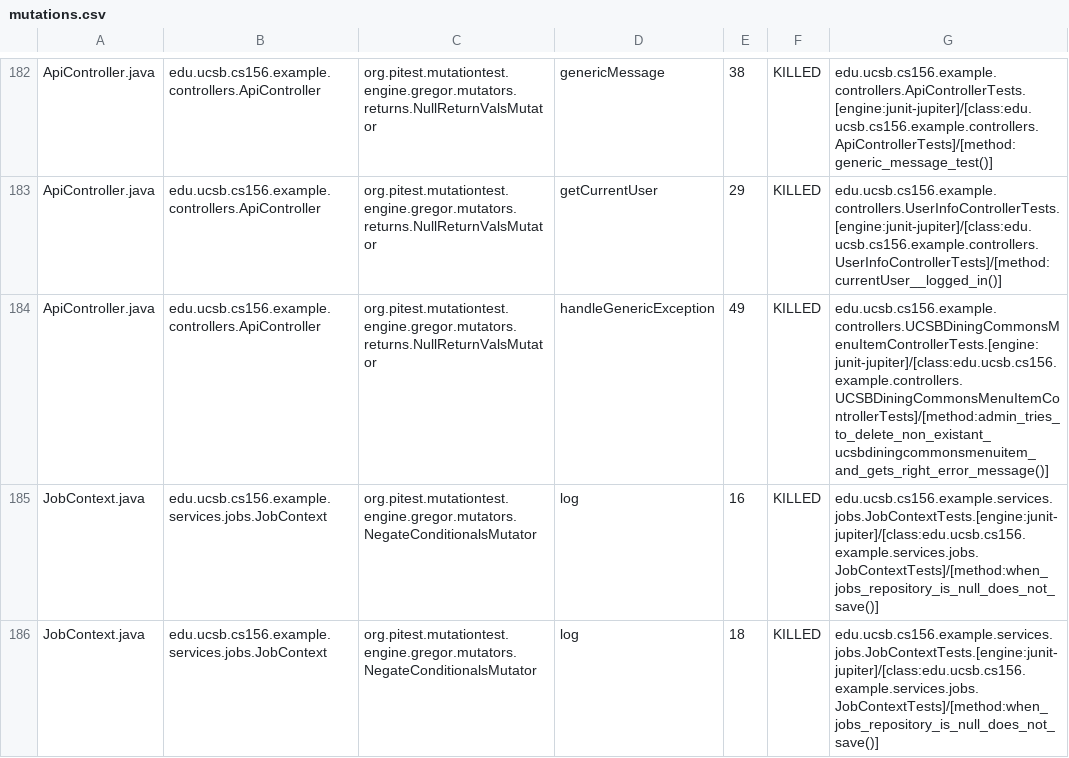
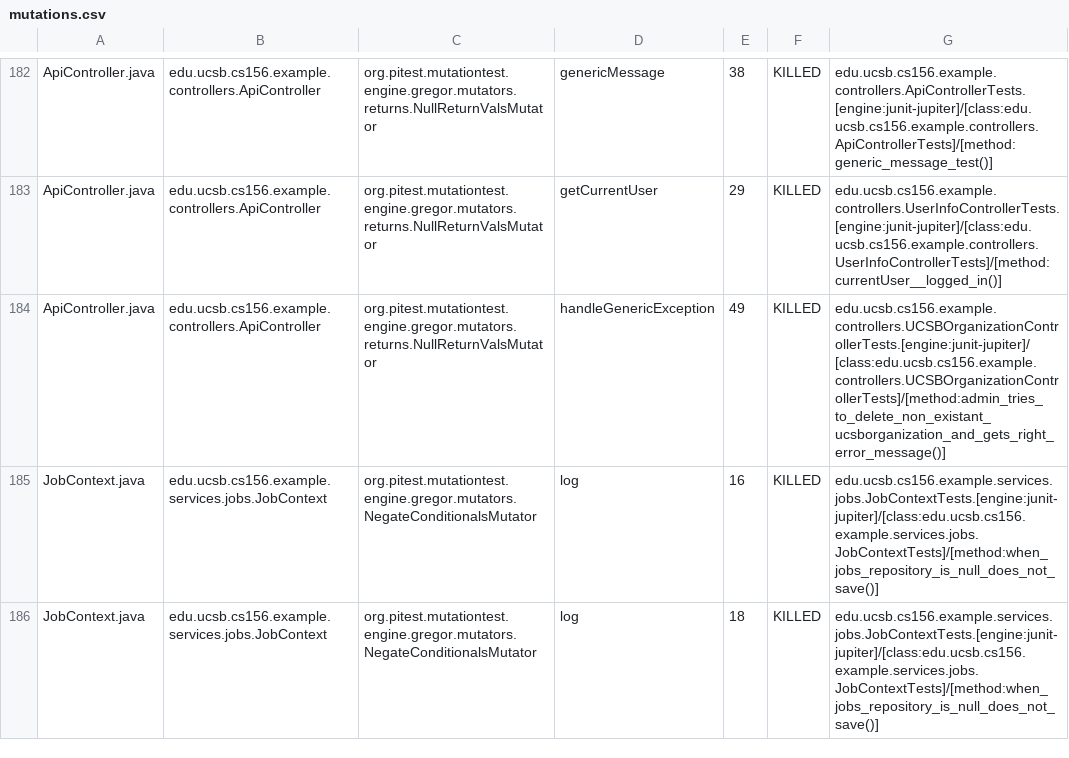
Before and after one commit to ucsb-cs156-s25/team02-s25-08, a CSV file: prs/129/pitest/mutations.csv, drawn as a sheet; only a part is shown, gaps mark what is left out.

Commit message:
Deploying to gh-pages from @ ucsb-cs156-s25/team02-s25-08@9bc2337176b1a6bbee9af4bff81f9425b6b248a0 🚀

```diff
--- a/prs/129/pitest/mutations.csv
+++ b/prs/129/pitest/mutations.csv
@@ -183,3 +183,3 @@ ApiController.java,edu.ucsb.cs156.example.controllers.ApiController,org.pitest.m
 ApiController.java,edu.ucsb.cs156.example.controllers.ApiController,org.pitest.mutationtest.engine.gregor.mutators.returns.NullReturnValsMutator,getCurrentUser,29,KILLED,edu.ucsb.cs156.example.controllers.UserInfoControllerTests.[engine:junit-jupiter]/[class:edu.ucsb.cs156.example.controllers.UserInfoControllerTests]/[method:currentUser__logged_in()]
-ApiController.java,edu.ucsb.cs156.example.controllers.ApiController,org.pitest.mutationtest.engine.gregor.mutators.returns.NullReturnValsMutator,handleGenericException,49,KILLED,edu.ucsb.cs156.example.controllers.UCSBDiningCommonsMenuItemControllerTests.[engine:junit-jupiter]/[class:edu.ucsb.cs156.example.controllers.UCSBDiningCommonsMenuItemControllerTests]/[method:admin_tries_to_delete_non_existant_ucsbdiningcommonsmenuitem_and_gets_right_error_message()]
+ApiController.java,edu.ucsb.cs156.example.controllers.ApiController,org.pitest.mutationtest.engine.gregor.mutators.returns.NullReturnValsMutator,handleGenericException,49,KILLED,edu.ucsb.cs156.example.controllers.UCSBOrganizationControllerTests.[engine:junit-jupiter]/[class:edu.ucsb.cs156.example.controllers.UCSBOrganizationControllerTests]/[method:admin_tries_to_delete_non_existant_ucsborganization_and_gets_right_error_message()]
 JobContext.java,edu.ucsb.cs156.example.services.jobs.JobContext,org.pitest.mutationtest.engine.gregor.mutators.NegateConditionalsMutator,log,16,KILLED,edu.ucsb.cs156.example.services.jobs.JobContextTests.[engine:junit-jupiter]/[class:edu.ucsb.cs156.example.services.jobs.JobContextTests]/[method:when_jobs_repository_is_null_does_not_save()]
```
Also changed, not shown: 21 other files.
